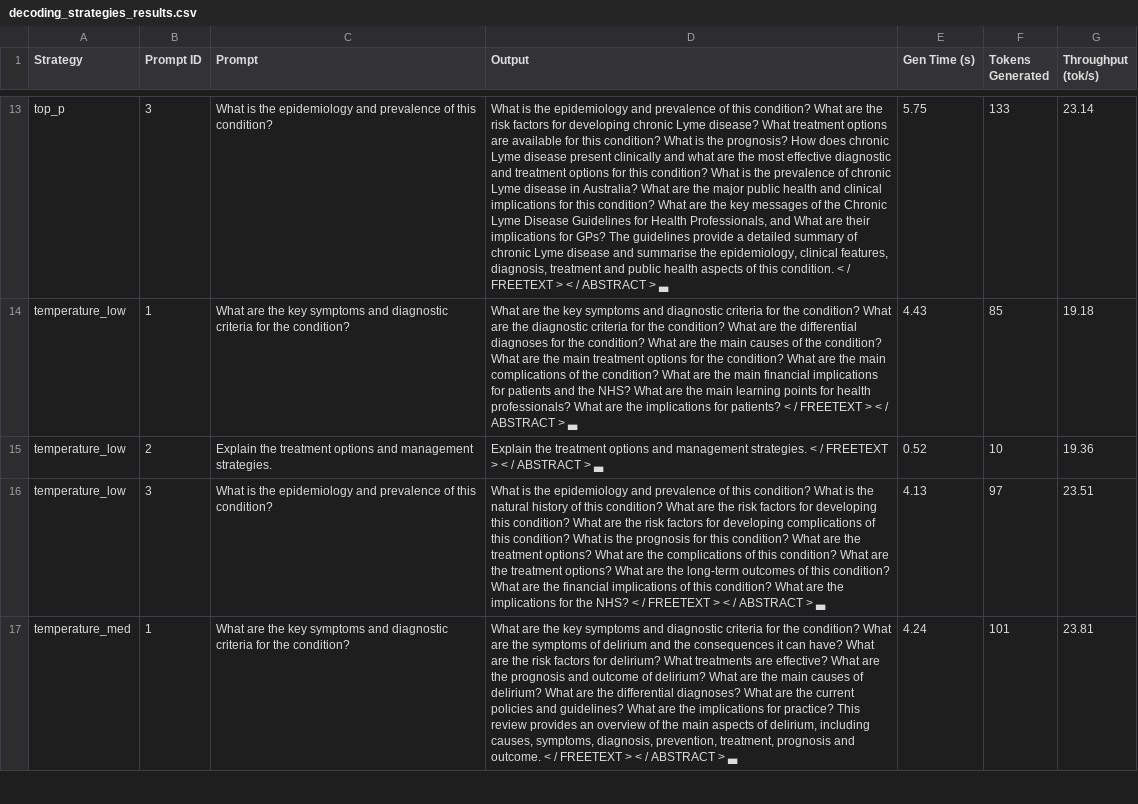
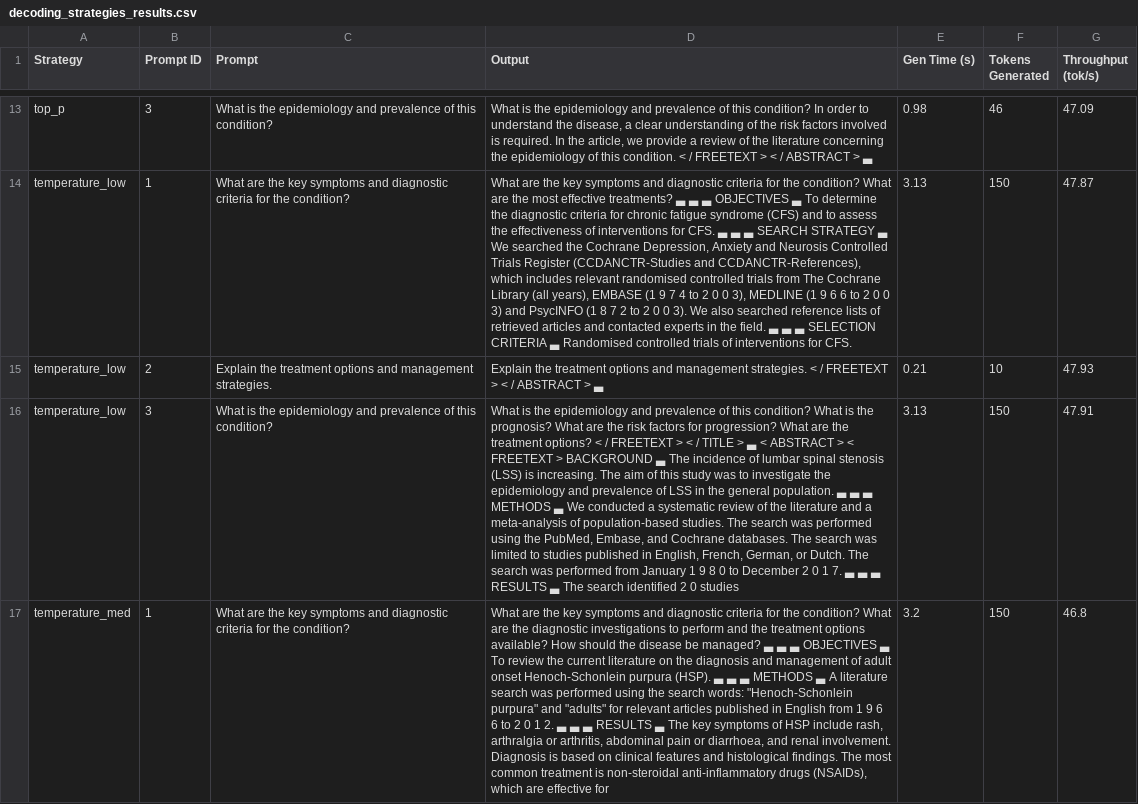
Before and after one commit to 2024ac05116-sketch/LLM_Assignment, a CSV file: outputs/decoding_strategies_results.csv, drawn as a sheet; only a part is shown, gaps mark what is left out; the diff covers the shown part only; the diff names each change by its address in the sheet, - before the commit and + after, or states it on an @@ line.

```diff
--- a/outputs/decoding_strategies_results.csv
+++ b/outputs/decoding_strategies_results.csv
-D13 (Output): …this condition? What are the risk factors for developing chronic Lyme disease? What treatment options are available for this condition? What is the prognosis? How does chronic Lyme disease present clinically and what are the most effective diagnostic and treatment options for this condition? What is the prevalence of chronic Lyme disease in Australia? What are the major public health and clinical implications for this condition? What are the key messages of the Chronic Lyme Disease Guidelines for Health Professionals, and What are their implications for GPs? The guidelines provide a detailed summary of chronic Lyme disease and summarise the epidemiology, clinical features, diagnosis, treatment and public health aspects of this…
+D13 (Output): …this condition? In order to understand the disease, a clear understanding of the risk factors involved is required. In the article, we provide a review of the literature concerning the epidemiology of this…
-E13 (Gen Time (s)): 5.75
+E13 (Gen Time (s)): 0.98
-F13 (Tokens Generated): 133
+F13 (Tokens Generated): 46
-G13 (Throughput (tok/s)): 23.14
+G13 (Throughput (tok/s)): 47.09
-D14 (Output): …are the diagnostic criteria for the condition? What are the differential diagnoses for the condition? What are the main causes of the condition? What are the main treatment options for the condition? What are the main complications of the condition? What are the main financial implications for patients and the NHS? What are the main learning points for health professionals? What are the implications for patients? < / FREETEXT > < / ABSTRACT > ▃
+D14 (Output): …are the most effective treatments? ▃ ▃ ▃ OBJECTIVES ▃ To determine the diagnostic criteria for chronic fatigue syndrome (CFS) and to assess the effectiveness of interventions for CFS. ▃ ▃ ▃ SEARCH STRATEGY ▃ We searched the Cochrane Depression, Anxiety and Neurosis Controlled Trials Register (CCDANCTR-Studies and CCDANCTR-References), which includes relevant randomised controlled trials from The Cochrane Library (all years), EMBASE (1 9 7 4 to 2 0 0 3), MEDLINE (1 9 6 6 to 2 0 0 3) and PsycINFO (1 8 7 2 to 2 0 0 3). We also searched reference lists of retrieved articles and contacted experts in the field. ▃ ▃ ▃ SELECTION CRITERIA ▃ Randomised controlled trials of interventions for CFS.
-E14 (Gen Time (s)): 4.43
+E14 (Gen Time (s)): 3.13
-F14 (Tokens Generated): 85
+F14 (Tokens Generated): 150
-G14 (Throughput (tok/s)): 19.18
+G14 (Throughput (tok/s)): 47.87
-E15 (Gen Time (s)): 0.52
+E15 (Gen Time (s)): 0.21
-G15 (Throughput (tok/s)): 19.36
+G15 (Throughput (tok/s)): 47.93
-D16 (Output): …is the natural history of this condition? What are the risk factors for developing this condition? What are the risk factors for developing complications of this condition? What is the prognosis for this condition? What are the treatment options? What are the complications of this condition? What are the treatment options? What are the long-term outcomes of this condition? What are the financial implications of this condition? What are the implications for the NHS? < / FREETEXT > < / ABSTRACT > ▃
+D16 (Output): …is the prognosis? What are the risk factors for progression? What are the treatment options? < / FREETEXT > < / TITLE > ▃ < ABSTRACT > < FREETEXT > BACKGROUND ▃ The incidence of lumbar spinal stenosis (LSS) is increasing. The aim of this study was to investigate the epidemiology and prevalence of LSS in the general population. ▃ ▃ ▃ METHODS ▃ We conducted a systematic review of the literature and a meta-analysis of population-based studies. The search was performed using the PubMed, Embase, and Cochrane databases. The search was limited to studies published in English, French, German, or Dutch. The search was performed from January 1 9 8 0 to December 2 0 1 7. ▃ ▃ ▃ RESULTS ▃ The search identified 2 0 studies
-E16 (Gen Time (s)): 4.13
+E16 (Gen Time (s)): 3.13
-F16 (Tokens Generated): 97
+F16 (Tokens Generated): 150
-G16 (Throughput (tok/s)): 23.51
+G16 (Throughput (tok/s)): 47.91
-D17 (Output): …are the symptoms of delirium and the consequences it can have? What are the risk factors for delirium? What treatments are effective? What are the prognosis and outcome of delirium? What are the main causes of delirium? What are the differential diagnoses? What are the current policies and guidelines? What are the implications for practice? This review provides an overview of the main aspects of delirium, including causes, symptoms, diagnosis, prevention, treatment, prognosis and outcome. < / FREETEXT > < / ABSTRACT > ▃
+D17 (Output): …are the diagnostic investigations to perform and the treatment options available? How should the disease be managed? ▃ ▃ ▃ OBJECTIVES ▃ To review the current literature on the diagnosis and management of adult onset Henoch-Schonlein purpura (HSP). ▃ ▃ ▃ METHODS ▃ A literature search was performed using the search words: "Henoch-Schonlein purpura" and "adults" for relevant articles published in English from 1 9 6 6 to 2 0 1 2. ▃ ▃ ▃ RESULTS ▃ The key symptoms of HSP include rash, arthralgia or arthritis, abdominal pain or diarrhoea, and renal involvement. Diagnosis is based on clinical features and histological findings. The most common treatment is non-steroidal anti-inflammatory drugs (NSAIDs), which are effective for
-E17 (Gen Time (s)): 4.24
+E17 (Gen Time (s)): 3.2
-F17 (Tokens Generated): 101
+F17 (Tokens Generated): 150
-G17 (Throughput (tok/s)): 23.81
+G17 (Throughput (tok/s)): 46.8
```
Also changed, not shown: 49 edited cells elsewhere in this file, outputs/baseline_vs_finetuned_comparison.csv, outputs/speculative_decoding_results.csv, 14 other files.
